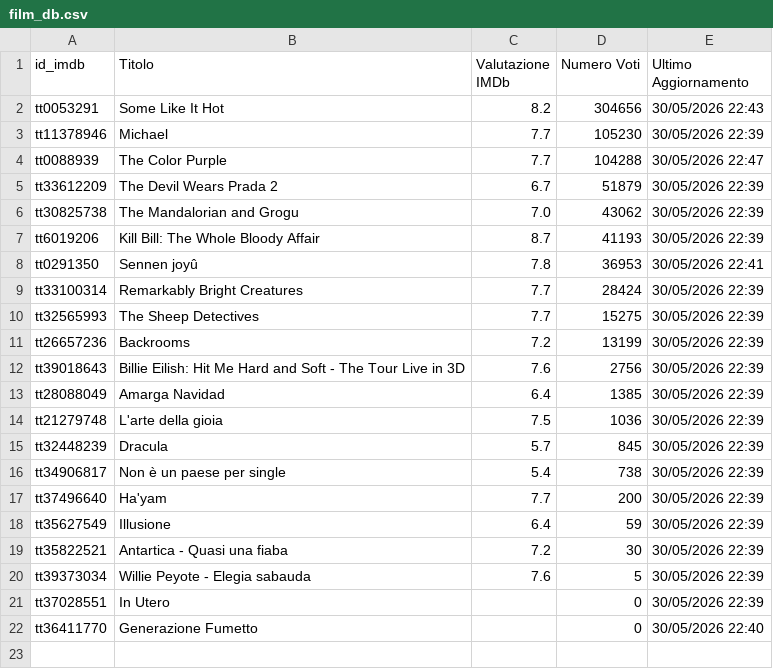
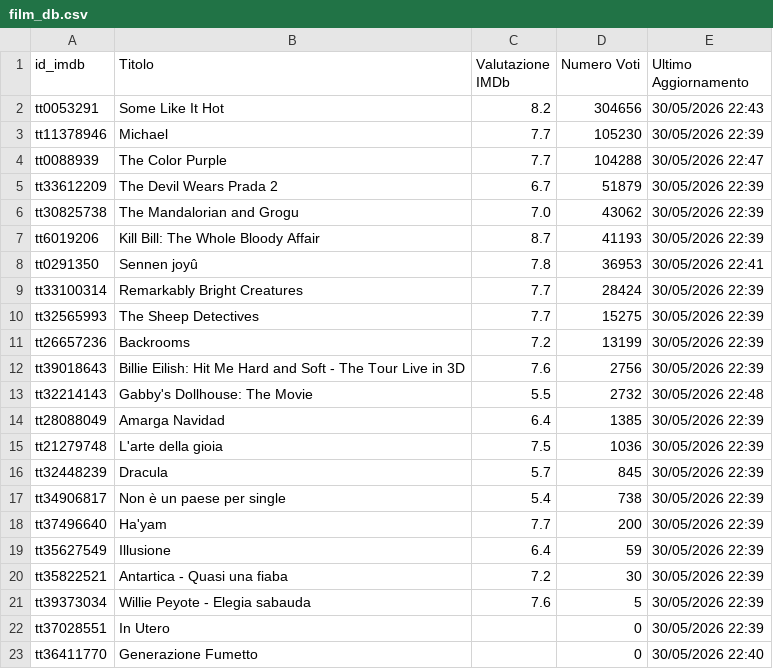
Before and after one commit to dbramuzzo-alt/imdb, a CSV file: film_db.csv, drawn as a sheet.

Commit message:
Aggiornato database film esistenti [Streamlit]

```diff
--- a/film_db.csv
+++ b/film_db.csv
@@ -12,2 +12,3 @@ tt26657236,Backrooms,7.2,13199,30/05/2026 22:39
 tt39018643,Billie Eilish: Hit Me Hard and Soft - The Tour Live in 3D,7.6,2756,30/05/2026 22:39
+tt32214143,Gabby's Dollhouse: The Movie,5.5,2732,30/05/2026 22:48
 tt28088049,Amarga Navidad,6.4,1385,30/05/2026 22:39
```
